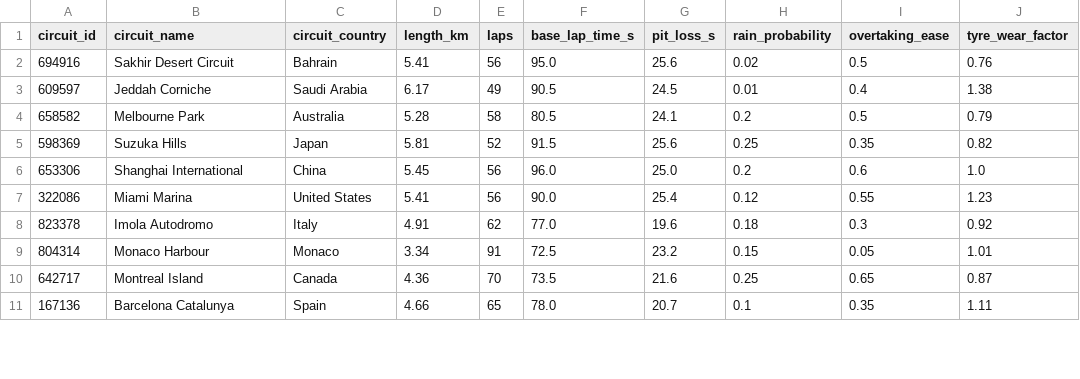
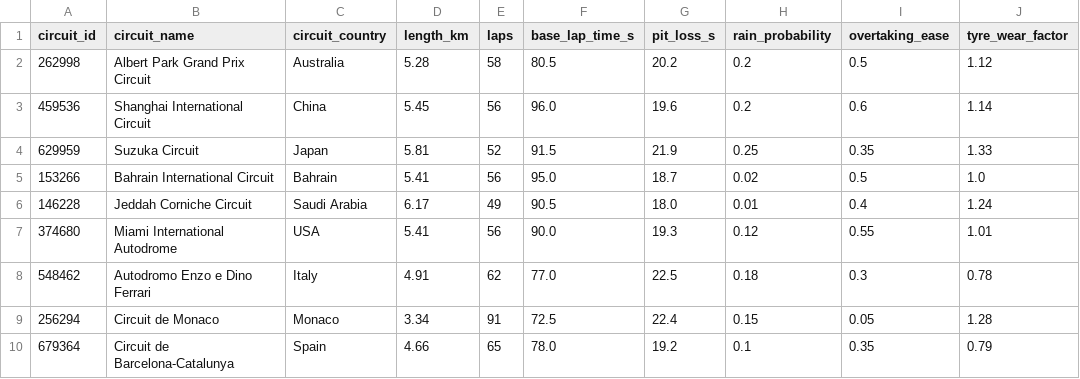
Before and after one commit to pcun89/F1RaceAnalytics, a CSV file: data/bi/dim_circuit.csv, drawn as a sheet; only a part is shown; the diff covers the shown part only.

```diff
--- a/data/bi/dim_circuit.csv
+++ b/data/bi/dim_circuit.csv
@@ -1,11 +1,10 @@
 circuit_id,circuit_name,circuit_country,length_km,laps,base_lap_time_s,pit_loss_s,rain_probability,overtaking_ease,tyre_wear_factor
-694916,Sakhir Desert Circuit,Bahrain,5.41,56,95.0,25.6,0.02,0.5,0.76
-609597,Jeddah Corniche,Saudi Arabia,6.17,49,90.5,24.5,0.01,0.4,1.38
-658582,Melbourne Park,Australia,5.28,58,80.5,24.1,0.2,0.5,0.79
-598369,Suzuka Hills,Japan,5.81,52,91.5,25.6,0.25,0.35,0.82
-653306,Shanghai International,China,5.45,56,96.0,25.0,0.2,0.6,1.0
-322086,Miami Marina,United States,5.41,56,90.0,25.4,0.12,0.55,1.23
-823378,Imola Autodromo,Italy,4.91,62,77.0,19.6,0.18,0.3,0.92
-804314,Monaco Harbour,Monaco,3.34,91,72.5,23.2,0.15,0.05,1.01
-642717,Montreal Island,Canada,4.36,70,73.5,21.6,0.25,0.65,0.87
-167136,Barcelona Catalunya,Spain,4.66,65,78.0,20.7,0.1,0.35,1.11
+262998,Albert Park Grand Prix Circuit,Australia,5.28,58,80.5,20.2,0.2,0.5,1.12
+459536,Shanghai International Circuit,China,5.45,56,96.0,19.6,0.2,0.6,1.14
+629959,Suzuka Circuit,Japan,5.81,52,91.5,21.9,0.25,0.35,1.33
+153266,Bahrain International Circuit,Bahrain,5.41,56,95.0,18.7,0.02,0.5,1.0
+146228,Jeddah Corniche Circuit,Saudi Arabia,6.17,49,90.5,18.0,0.01,0.4,1.24
+374680,Miami International Autodrome,USA,5.41,56,90.0,19.3,0.12,0.55,1.01
+548462,Autodromo Enzo e Dino Ferrari,Italy,4.91,62,77.0,22.5,0.18,0.3,0.78
+256294,Circuit de Monaco,Monaco,3.34,91,72.5,22.4,0.15,0.05,1.28
+679364,Circuit de Barcelona-Catalunya,Spain,4.66,65,78.0,19.2,0.1,0.35,0.79
```
Also changed, not shown: 4 added rows, 1 removed row and 54 edited cells elsewhere in this file, data/bi/dim_driver.csv, data/bi/dim_race.csv, 20 other files.
